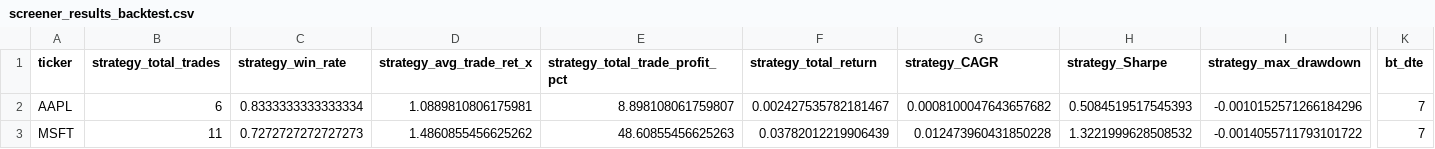
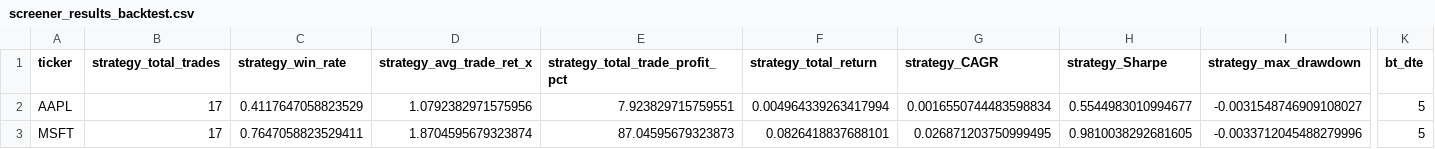
Before and after one commit to sebastian-siemianowski/python-options, a CSV file: screener_results_backtest.csv, drawn as a sheet; only a part is shown, gaps mark what is left out; the diff covers the shown part only; the diff names each change by its address in the sheet, - before the commit and + after, or states it on an @@ line.

```diff
--- a/screener_results_backtest.csv
+++ b/screener_results_backtest.csv
-B2 (strategy_total_trades): 6
+B2 (strategy_total_trades): 17
-C2 (strategy_win_rate): 0.8333333333333334
+C2 (strategy_win_rate): 0.4117647058823529
-D2 (strategy_avg_trade_ret_x): 1.0889810806175981
+D2 (strategy_avg_trade_ret_x): 1.0792382971575956
-E2 (strategy_total_trade_profit_pct): 8.898108061759807
+E2 (strategy_total_trade_profit_pct): 7.923829715759551
-F2 (strategy_total_return): 0.002427535782181467
+F2 (strategy_total_return): 0.004964339263417994
-G2 (strategy_CAGR): 0.0008100047643657682
+G2 (strategy_CAGR): 0.0016550744483598834
-H2 (strategy_Sharpe): 0.5084519517545393
+H2 (strategy_Sharpe): 0.5544983010994677
-I2 (strategy_max_drawdown): -0.0010152571266184296
+I2 (strategy_max_drawdown): -0.0031548746909108027
-K2:K3 (bt_dte): 7
+K2:K3 (bt_dte): 5
-B3 (strategy_total_trades): 11
+B3 (strategy_total_trades): 17
-C3 (strategy_win_rate): 0.7272727272727273
+C3 (strategy_win_rate): 0.7647058823529411
-D3 (strategy_avg_trade_ret_x): 1.4860855456625262
+D3 (strategy_avg_trade_ret_x): 1.8704595679323874
-E3 (strategy_total_trade_profit_pct): 48.60855456625263
+E3 (strategy_total_trade_profit_pct): 87.04595679323873
-F3 (strategy_total_return): 0.03782012219906439
+F3 (strategy_total_return): 0.0826418837688101
-G3 (strategy_CAGR): 0.012473960431850228
+G3 (strategy_CAGR): 0.026871203750999495
-H3 (strategy_Sharpe): 1.3221999628508532
+H3 (strategy_Sharpe): 0.9810038292681605
-I3 (strategy_max_drawdown): -0.0014055711793101722
+I3 (strategy_max_drawdown): -0.0033712045488279996
```
Also changed, not shown: 66 edited cells elsewhere in this file, backtests/AAPL_equity.csv, backtests/MSFT_equity.csv, 4 other files.
